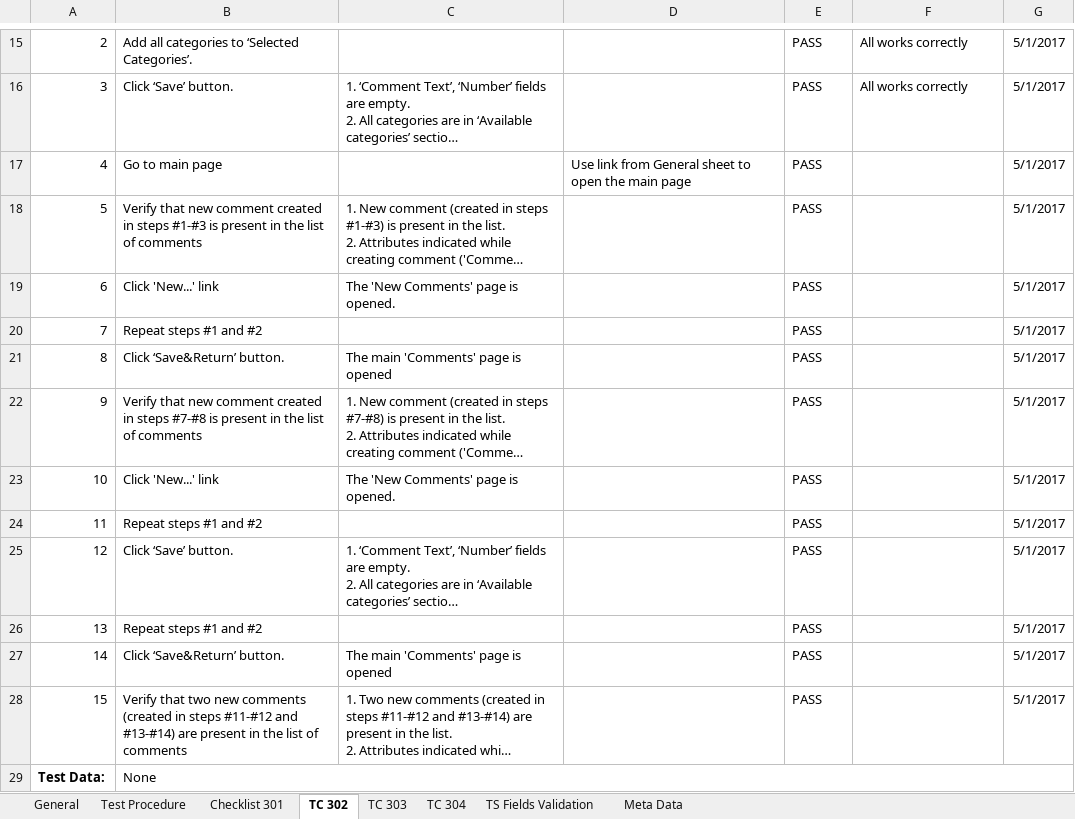
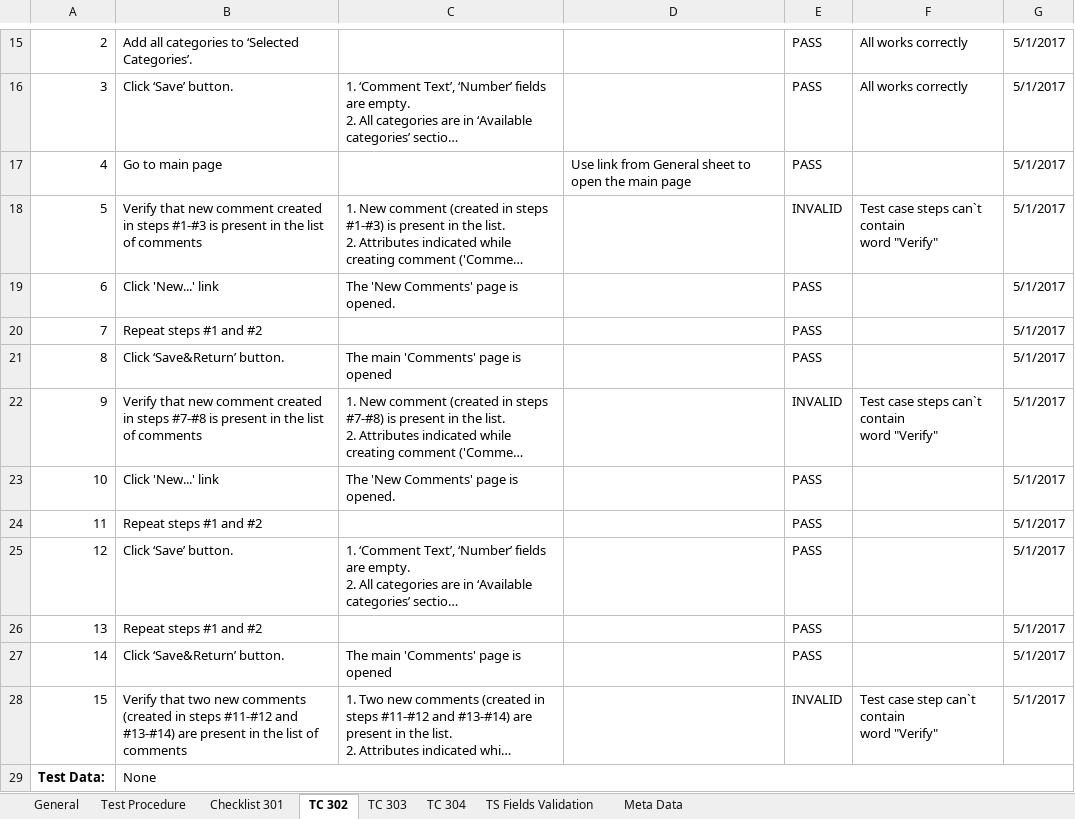
Before and after one commit to softservedata/lv235, an Excel workbook: Tests for Comments application Volodya.xlsx, sheet TC 302, drawn as a sheet; only a part is shown, gaps mark what is left out; long unchanged cells end in …; values as stored, in another font and other column widths than the file's, no borders; charts and pictures and conditional formats not drawn; ↵ is a line break in a cell; the diff names each change by its address in the sheet, - before the commit and + after, or states it on an @@ line.

Commit message:
Updated Tests for Comments app

```diff
--- a/Tests for Comments application Volodya.xlsx (sheet TC 302)
+++ b/Tests for Comments application Volodya.xlsx (sheet TC 302)
-E18: PASS
+E18: INVALID
-F18: (empty)
+F18: Test case steps can`t contain ↵ word "Verify"
-E22: PASS
+E22: INVALID
-F22: (empty)
+F22: Test case steps can`t contain ↵ word "Verify"
-E28: PASS
+E28: INVALID
-F28: (empty)
+F28: Test case step can`t contain ↵ word "Verify"
```
Also changed, not shown: sheet Checklist 301.
